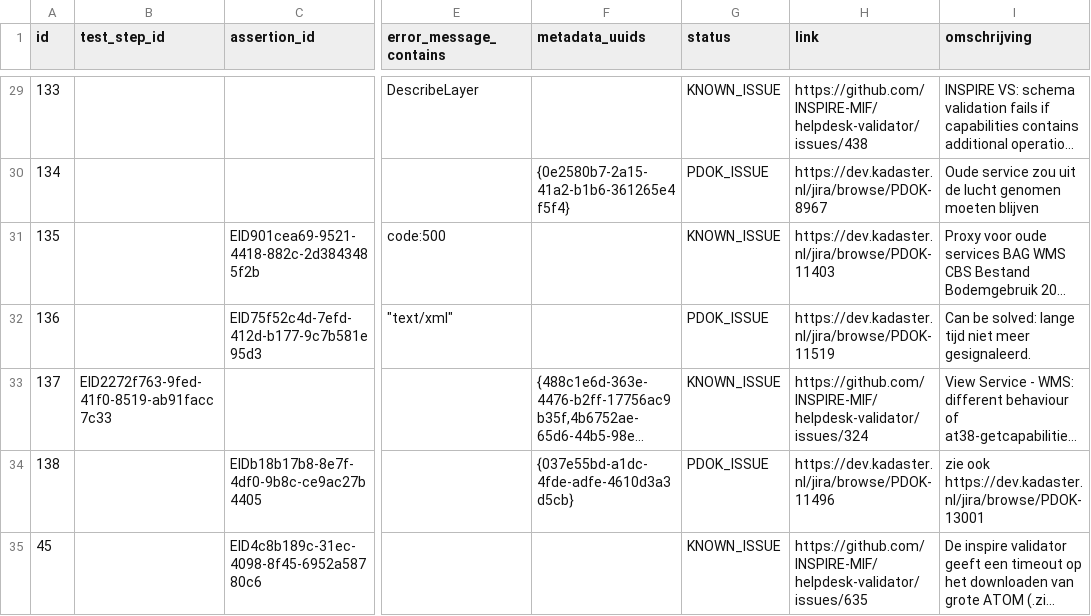
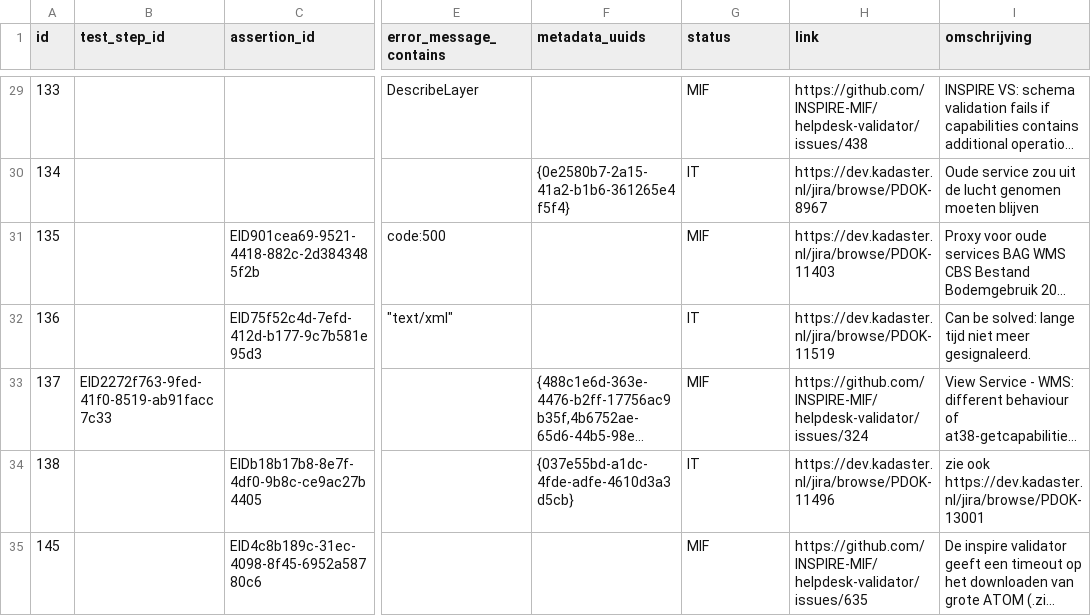
Before and after one commit to PDOK/inspire_etf_know_issues, a CSV file: known_issues.csv, drawn as a sheet; only a part is shown, gaps mark what is left out; long unchanged cells end in …; the diff covers the shown part only; the diff names each change by its address in the sheet, - before the commit and + after, or states it on an @@ line.

Commit message:
updated type issue

```diff
--- a/known_issues.csv
+++ b/known_issues.csv
-G29 (status): KNOWN_ISSUE
+G29 (status): MIF
-G30 (status): PDOK_ISSUE
+G30 (status): IT
-G31 (status): KNOWN_ISSUE
+G31 (status): MIF
-G32 (status): PDOK_ISSUE
+G32 (status): IT
-G33 (status): KNOWN_ISSUE
+G33 (status): MIF
-G34 (status): PDOK_ISSUE
+G34 (status): IT
-A35 (id): 45
+A35 (id): 145
-G35 (status): KNOWN_ISSUE
+G35 (status): MIF
```
Also changed, not shown: 4 added rows and 30 edited cells elsewhere in this file.
